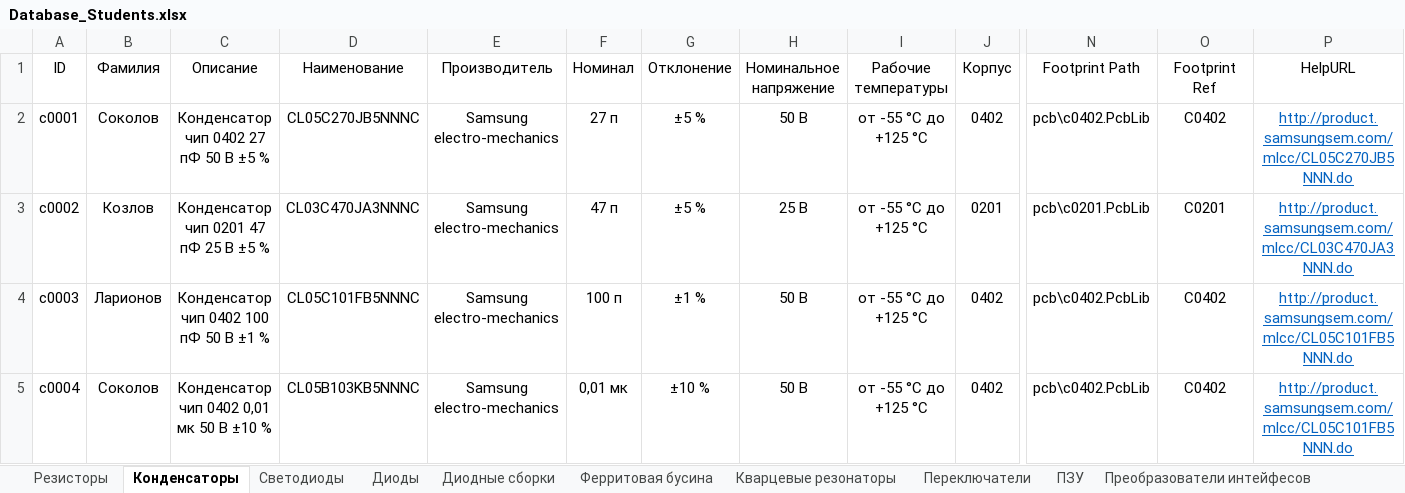
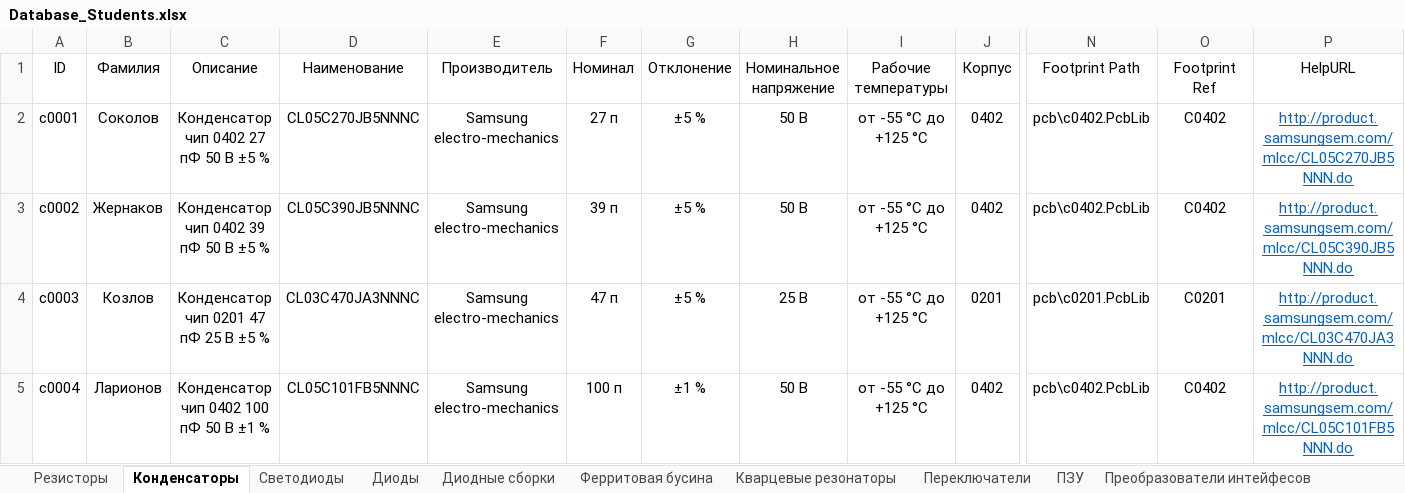
Before and after one commit to TonyCooT/Altium_BEng, an Excel workbook: library/Database_Students.xlsx, sheet Конденсаторы, drawn as a sheet; only a part is shown, gaps mark what is left out; values as stored, in another font and other column widths than the file's, no borders; the diff covers the shown part only; the diff names each change by its address in the sheet, - before the commit and + after, or states it on an @@ line.

```diff
--- a/library/Database_Students.xlsx (sheet Конденсаторы)
+++ b/library/Database_Students.xlsx (sheet Конденсаторы)
-B3 (Фамилия): Козлов
+B3 (Фамилия): Жернаков
-C3 (Описание): Конденсатор чип 0201 47 пФ 25 В ±5 %
+C3 (Описание): Конденсатор чип 0402 39 пФ 50 В ±5 %
-D3 (Наименование): CL03C470JA3NNNC
+D3 (Наименование): CL05C390JB5NNNC
-F3 (Номинал): 47 п
+F3 (Номинал): 39 п
-H3 (Номинальное напряжение): 25 В
+H3 (Номинальное напряжение): 50 В
-J3 (Корпус): 0201
+J3 (Корпус): 0402
-N3 (Footprint Path): pcb\c0201.PcbLib
+N3 (Footprint Path): pcb\c0402.PcbLib
-O3 (Footprint Ref): C0201
+O3 (Footprint Ref): C0402
-P3 (HelpURL): http://product.samsungsem.com/mlcc/CL03C470JA3NNN.do
+P3 (HelpURL): http://product.samsungsem.com/mlcc/CL05C390JB5NNN.do
-B4 (Фамилия): Ларионов
+B4 (Фамилия): Козлов
-C4 (Описание): Конденсатор чип 0402 100 пФ 50 В ±1 %
+C4 (Описание): Конденсатор чип 0201 47 пФ 25 В ±5 %
-D4 (Наименование): CL05C101FB5NNNC
+D4 (Наименование): CL03C470JA3NNNC
-F4 (Номинал): 100 п
+F4 (Номинал): 47 п
-G4 (Отклонение): ±1 %
+G4 (Отклонение): ±5 %
-H4 (Номинальное напряжение): 50 В
+H4 (Номинальное напряжение): 25 В
-J4 (Корпус): 0402
+J4 (Корпус): 0201
-N4 (Footprint Path): pcb\c0402.PcbLib
+N4 (Footprint Path): pcb\c0201.PcbLib
-O4 (Footprint Ref): C0402
+O4 (Footprint Ref): C0201
-P4 (HelpURL): http://product.samsungsem.com/mlcc/CL05C101FB5NNN.do
+P4 (HelpURL): http://product.samsungsem.com/mlcc/CL03C470JA3NNN.do
-B5 (Фамилия): Соколов
+B5 (Фамилия): Ларионов
-C5 (Описание): Конденсатор чип 0402 0,01 мк 50 В ±10 %
+C5 (Описание): Конденсатор чип 0402 100 пФ 50 В ±1 %
-D5 (Наименование): CL05B103KB5NNNC
+D5 (Наименование): CL05C101FB5NNNC
-F5 (Номинал): 0,01 мк
+F5 (Номинал): 100 п
-G5 (Отклонение): ±10 %
+G5 (Отклонение): ±1 %
```
Also changed, not shown: 3 added rows and 64 edited cells elsewhere in this sheet, sheet Резисторы, sheet Преобразователи напряжения, 2 other files.
